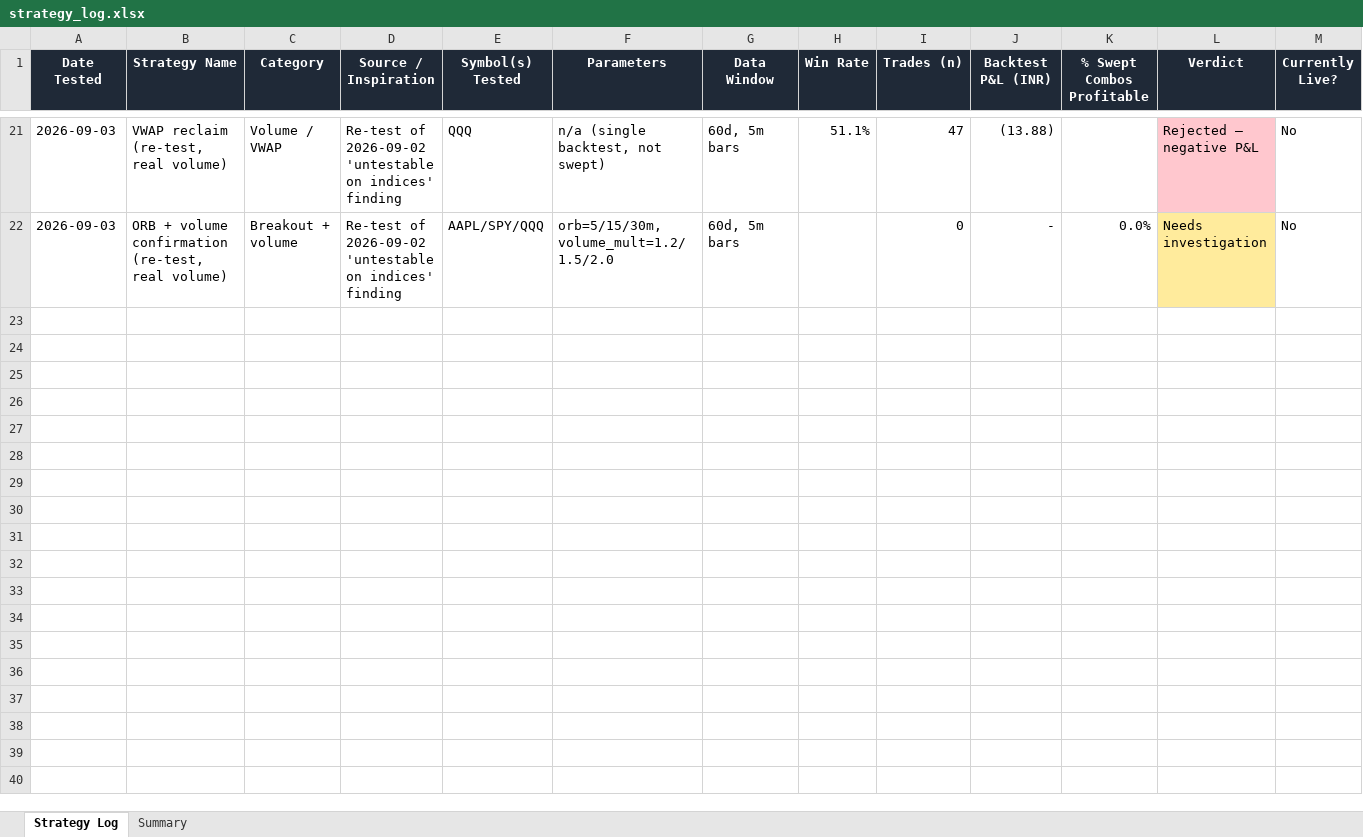
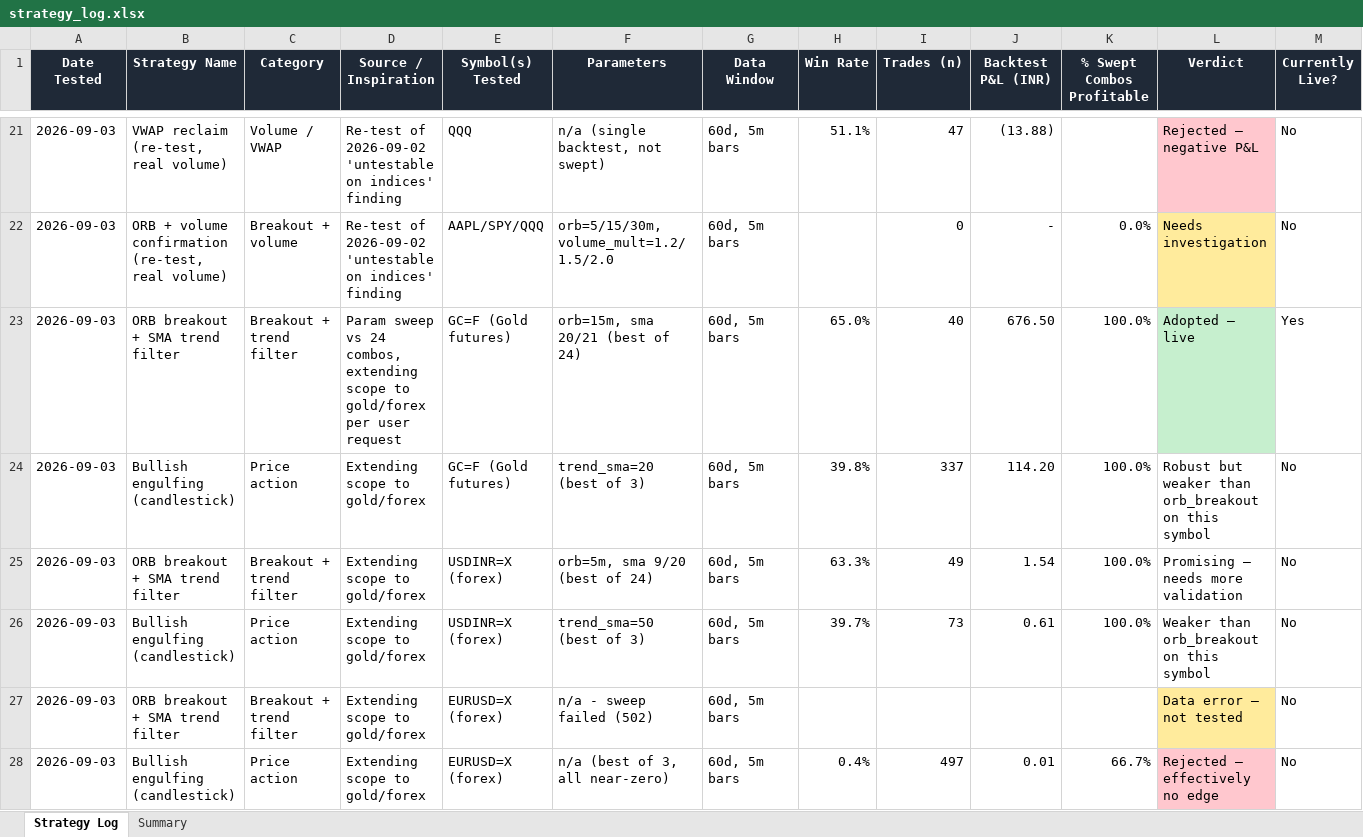
Before and after one commit to harshv0029/tv-paper-bot, an Excel workbook: docs/strategy_log.xlsx, sheet Strategy Log, drawn as a sheet; only a part is shown, gaps mark what is left out; values as stored, in another font and other column widths than the file's, no borders; rows hold the shown columns only; the diff names each change by its address in the sheet, - before the commit and + after, or states it on an @@ line.

```diff
--- a/docs/strategy_log.xlsx (sheet Strategy Log)
+++ b/docs/strategy_log.xlsx (sheet Strategy Log)
+row 23: 2026-09-03 | ORB breakout + SMA trend filter | Breakout + trend filter | Param sweep vs 24 combos, extending scope to gold/forex per user request | GC=F (Gold futures) | orb=15m, sma 20/21 (best of 24) | 60d, 5m bars | 65.0% | 40 | 676.50 | 100.0% | Adopted — live | Yes
+row 24: 2026-09-03 | Bullish engulfing (candlestick) | Price action | Extending scope to gold/forex | GC=F (Gold futures) | trend_sma=20 (best of 3) | 60d, 5m bars | 39.8% | 337 | 114.20 | 100.0% | Robust but weaker than orb_breakout on this symbol | No
+row 25: 2026-09-03 | ORB breakout + SMA trend filter | Breakout + trend filter | Extending scope to gold/forex | USDINR=X (forex) | orb=5m, sma 9/20 (best of 24) | 60d, 5m bars | 63.3% | 49 | 1.54 | 100.0% | Promising — needs more validation | No
+row 26: 2026-09-03 | Bullish engulfing (candlestick) | Price action | Extending scope to gold/forex | USDINR=X (forex) | trend_sma=50 (best of 3) | 60d, 5m bars | 39.7% | 73 | 0.61 | 100.0% | Weaker than orb_breakout on this symbol | No
+row 27: 2026-09-03 | ORB breakout + SMA trend filter | Breakout + trend filter | Extending scope to gold/forex | EURUSD=X (forex) | n/a - sweep failed (502) | 60d, 5m bars |  |  |  |  | Data error — not tested | No
+row 28: 2026-09-03 | Bullish engulfing (candlestick) | Price action | Extending scope to gold/forex | EURUSD=X (forex) | n/a (best of 3, all near-zero) | 60d, 5m bars | 0.4% | 497 | 0.01 | 66.7% | Rejected — effectively no edge | No
```
Also changed, not shown: sheet Summary, formulas that keep their value, 3 other files.
